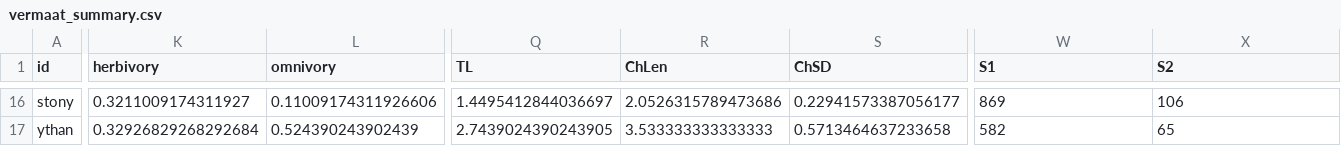
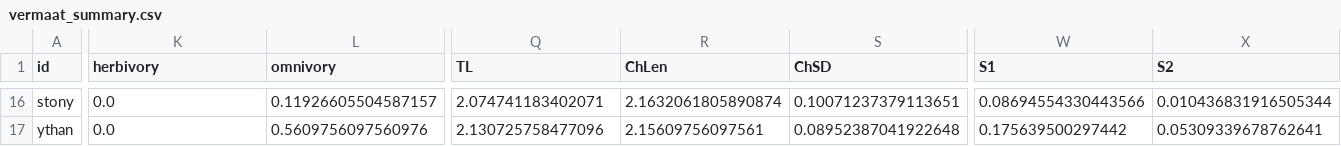
Before and after one commit to BecksLab/ms_feature_selection, a CSV file: code/data/vermaat_2009/vermaat_summary.csv, drawn as a sheet; only a part is shown, gaps mark what is left out; the diff covers the shown part only; the diff names each change by its address in the sheet, - before the commit and + after, or states it on an @@ line.

```diff
--- a/code/data/vermaat_2009/vermaat_summary.csv
+++ b/code/data/vermaat_2009/vermaat_summary.csv
-K16 (herbivory): 0.3211009174311927
+K16 (herbivory): 0.0
-L16 (omnivory): 0.11009174311926606
+L16 (omnivory): 0.11926605504587157
-Q16 (TL): 1.4495412844036697
+Q16 (TL): 2.074741183402071
-R16 (ChLen): 2.0526315789473686
+R16 (ChLen): 2.1632061805890874
-S16 (ChSD): 0.22941573387056177
+S16 (ChSD): 0.10071237379113651
-W16 (S1): 869
+W16 (S1): 0.08694554330443566
-X16 (S2): 106
+X16 (S2): 0.010436831916505344
-K17 (herbivory): 0.32926829268292684
+K17 (herbivory): 0.0
-L17 (omnivory): 0.524390243902439
+L17 (omnivory): 0.5609756097560976
-Q17 (TL): 2.7439024390243905
+Q17 (TL): 2.130725758477096
-R17 (ChLen): 3.533333333333333
+R17 (ChLen): 2.15609756097561
-S17 (ChSD): 0.5713464637233658
+S17 (ChSD): 0.08952387041922648
-W17 (S1): 582
+W17 (S1): 0.175639500297442
-X17 (S2): 65
+X17 (S2): 0.05309339678762641
```
Also changed, not shown: 116 edited cells elsewhere in this file, code/data/mangal/mangal_summary.csv, tables/allNetworks_corr_complete.csv, 4 other files.
